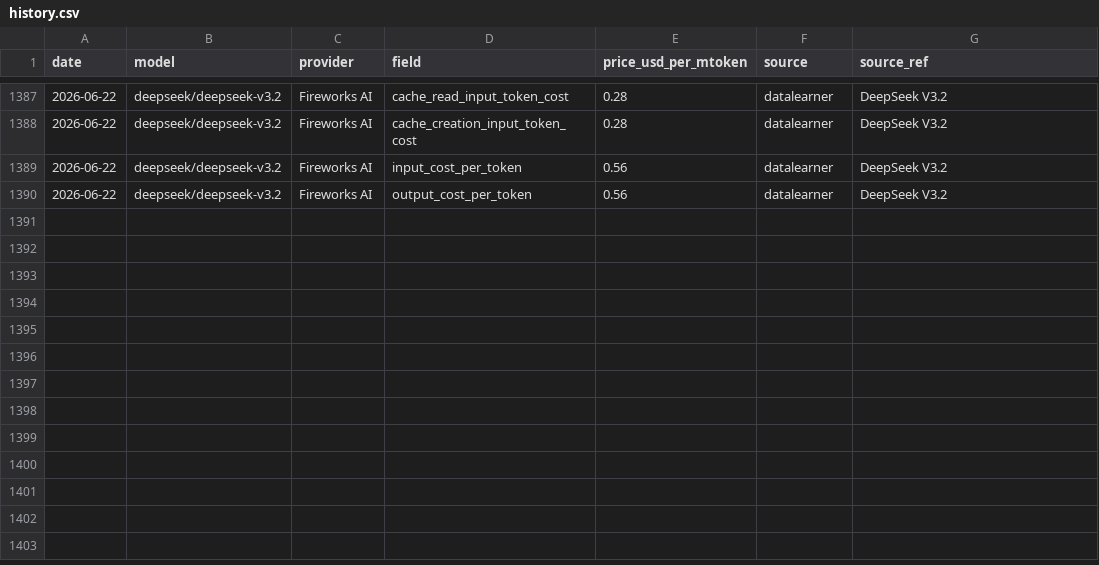
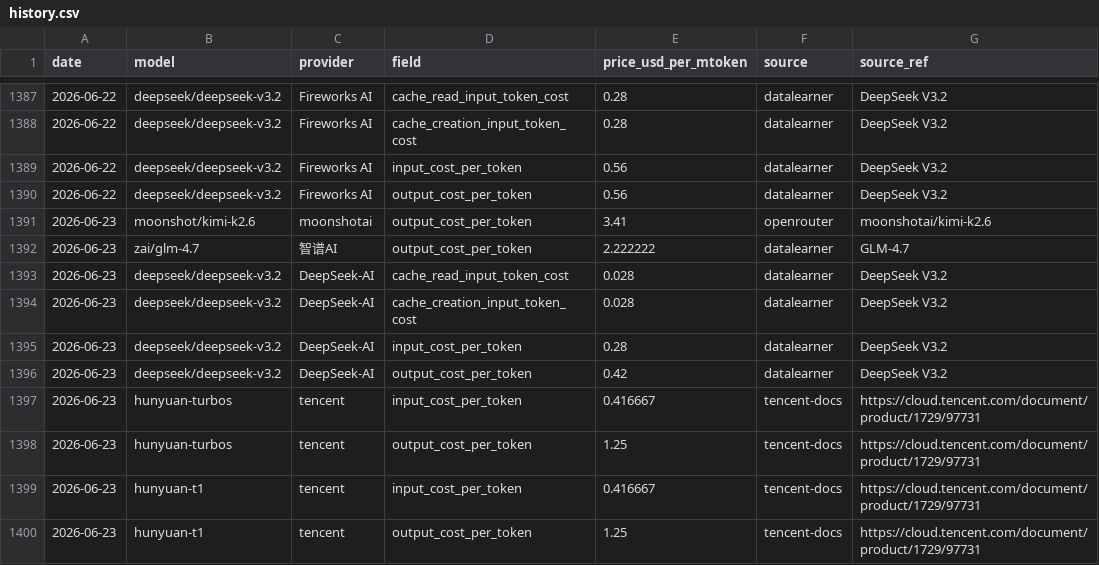
Before and after one commit to cherielilili/llm-pricing-tracker, a CSV file: data/history.csv, drawn as a sheet; only a part is shown, gaps mark what is left out.

```diff
--- a/data/history.csv
+++ b/data/history.csv
@@ -1390 +1390,11 @@ date,model,provider,field,price_usd_per_mtoken,source,source_ref
 2026-06-22,deepseek/deepseek-v3.2,Fireworks AI,output_cost_per_token,0.56,datalearner,DeepSeek V3.2
+2026-06-23,moonshot/kimi-k2.6,moonshotai,output_cost_per_token,3.41,openrouter,moonshotai/kimi-k2.6
+2026-06-23,zai/glm-4.7,智谱AI,output_cost_per_token,2.222222,datalearner,GLM-4.7
+2026-06-23,deepseek/deepseek-v3.2,DeepSeek-AI,cache_read_input_token_cost,0.028,datalearner,DeepSeek V3.2
+2026-06-23,deepseek/deepseek-v3.2,DeepSeek-AI,cache_creation_input_token_cost,0.028,datalearner,DeepSeek V3.2
+2026-06-23,deepseek/deepseek-v3.2,DeepSeek-AI,input_cost_per_token,0.28,datalearner,DeepSeek V3.2
+2026-06-23,deepseek/deepseek-v3.2,DeepSeek-AI,output_cost_per_token,0.42,datalearner,DeepSeek V3.2
+2026-06-23,hunyuan-turbos,tencent,input_cost_per_token,0.416667,tencent-docs,https://cloud.tencent.com/document/product/1729/97731
+2026-06-23,hunyuan-turbos,tencent,output_cost_per_token,1.25,tencent-docs,https://cloud.tencent.com/document/product/1729/97731
+2026-06-23,hunyuan-t1,tencent,input_cost_per_token,0.416667,tencent-docs,https://cloud.tencent.com/document/product/1729/97731
+2026-06-23,hunyuan-t1,tencent,output_cost_per_token,1.25,tencent-docs,https://cloud.tencent.com/document/product/1729/97731
```
Also changed, not shown: 1 other file.
